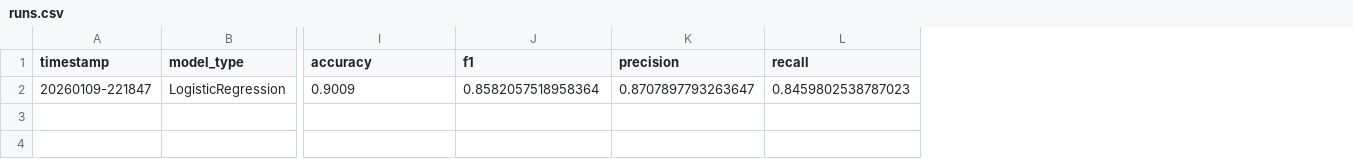
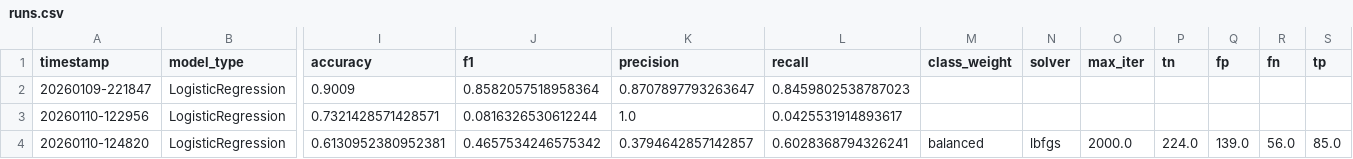
Before and after one commit to ethanfs20/weather-supervised-unsupervised-ml-training, a CSV file: reports/runs.csv, drawn as a sheet; only a part is shown, gaps mark what is left out; rows hold the shown columns only; the diff names each change by its address in the sheet, - before the commit and + after, or states it on an @@ line.

```diff
--- a/reports/runs.csv
+++ b/reports/runs.csv
+column M (class_weight), empty
+column N (solver), empty
+column O (max_iter), empty
+column P (tn), empty
+column Q (fp), empty
+column R (fn), empty
+column S (tp), empty
+row 3: 20260110-122956 | LogisticRegression | 0.7321428571428571 | 0.0816326530612244 | 1.0 | 0.0425531914893617
+row 4: 20260110-124820 | LogisticRegression | 0.6130952380952381 | 0.4657534246575342 | 0.3794642857142857 | 0.6028368794326241 | balanced | lbfgs | 2000.0 | 224.0 | 139.0 | 56.0 | 85.0
```
Also changed, not shown: 9 other files.
